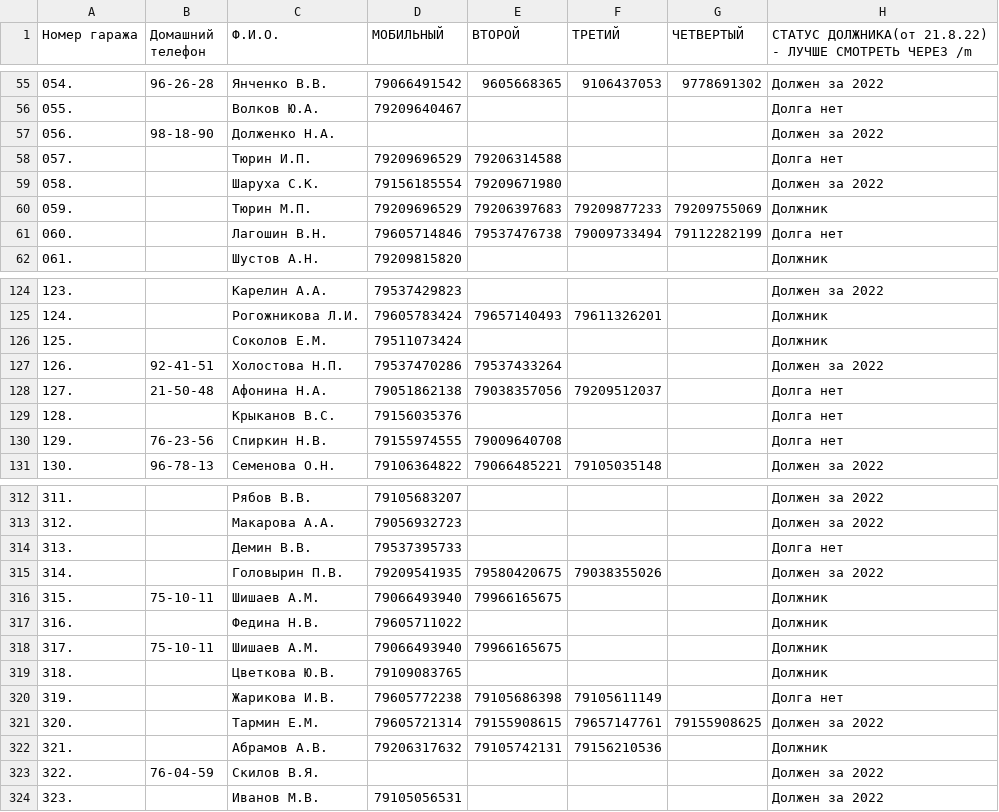
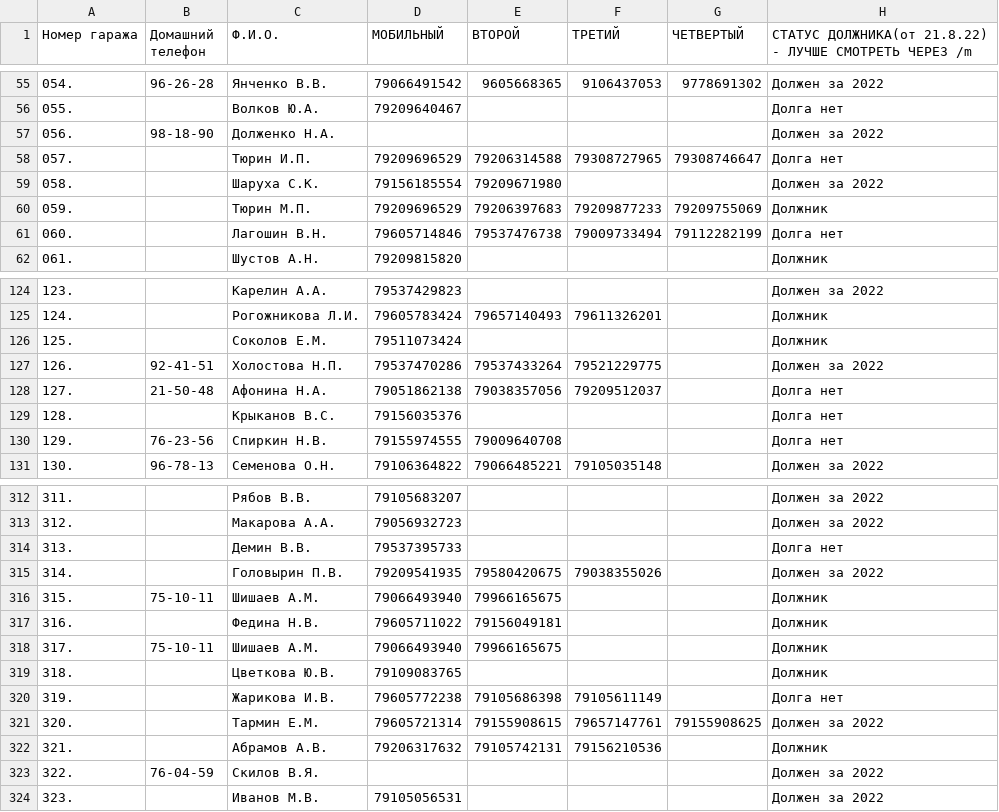
Before and after one commit to slaav1k/fakel, a CSV file: numbers.csv, drawn as a sheet; only a part is shown, gaps mark what is left out.

```diff
--- a/numbers.csv
+++ b/numbers.csv
@@ -57,3 +57,3 @@
 056.;98-18-90;Долженко Н.А.;;;;;Должен за 2022
-057.; ;Тюрин И.П.;79209696529;79206314588;;;Долга нет
+057.; ;Тюрин И.П.;79209696529;79206314588;79308727965;79308746647;Долга нет
 058.; ;Шаруха С.К.;79156185554;79209671980;;;Должен за 2022
@@ -126,3 +126,3 @@
 125.; ;Соколов Е.М.;79511073424;;;;Должник
-126.;92-41-51;Холостова Н.П.;79537470286;79537433264;;;Должен за 2022
+126.;92-41-51;Холостова Н.П.;79537470286;79537433264;79521229775;;Должен за 2022
 127.;21-50-48;Афонина Н.А.;79051862138;79038357056;79209512037;;Долга нет
@@ -316,3 +316,3 @@
 315.;75-10-11;Шишаев А.М.;79066493940;79966165675;;;Должник
-316.; ;Федина Н.В.;79605711022;;;;Должник
+316.; ;Федина Н.В.;79605711022;79156049181;;;Должник
 317.;75-10-11;Шишаев А.М.;79066493940;79966165675;;;Должник
```
Also changed, not shown: example.csv, 1 other file.
